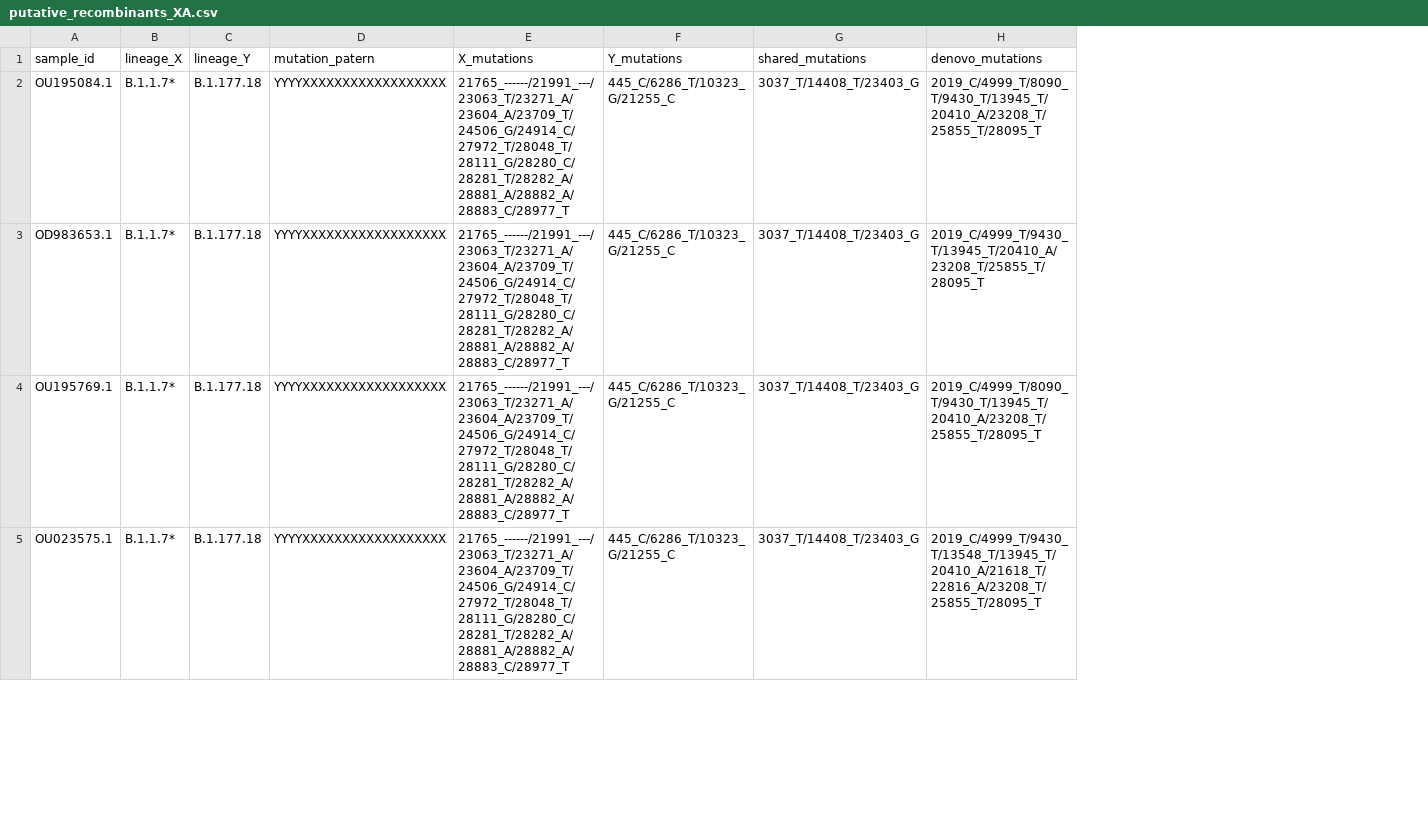
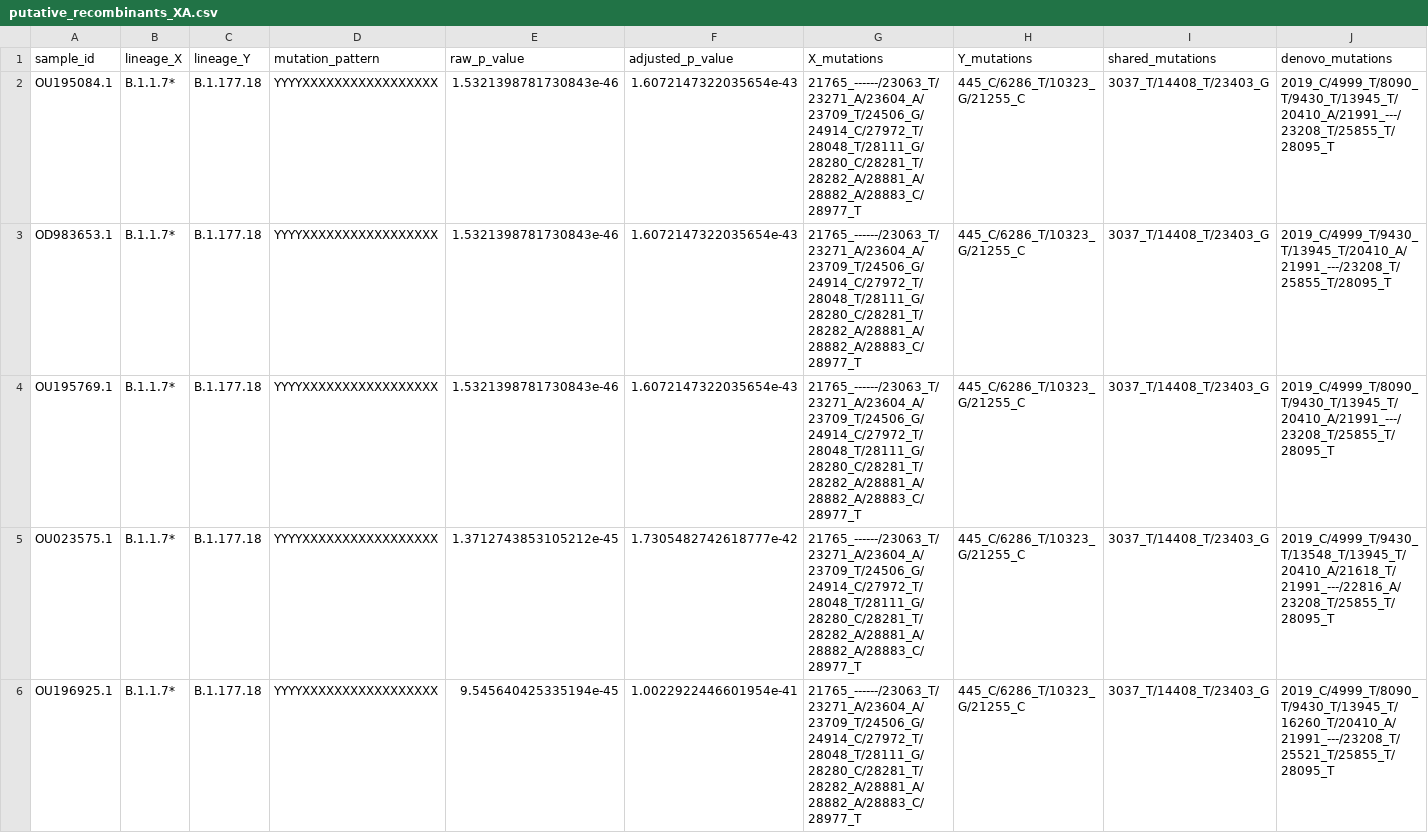
Before and after one commit to wuaipinglab/CovRecomb, a CSV file: CovRecomb-Local-Version/putative_recombinants_XA.csv, drawn as a sheet; only a part is shown; removed rows and columns are numbered as before the commit, all else as after; the diff covers the shown part only; the diff names each change by its address in the sheet, - before the commit and + after, or states it on an @@ line.

```diff
--- a/CovRecomb-Local-Version/putative_recombinants_XA.csv
+++ b/CovRecomb-Local-Version/putative_recombinants_XA.csv
-column D (mutation_patern), rows 2-5: all YYYYXXXXXXXXXXXXXXXXXX
+column D (mutation_pattern), rows 2-5: all YYYYXXXXXXXXXXXXXXXXX
+column E (raw_p_value), rows 2-5: 1.5321398781730843e-46 | 1.5321398781730843e-46 | 1.5321398781730843e-46 | 1.3712743853105212e-45
+column F (adjusted_p_value), rows 2-5: 1.6072147322035654e-43 | 1.6072147322035654e-43 | 1.6072147322035654e-43 | 1.7305482742618777e-42
-G2:G5 (X_mutations): 21765_------/21991_---/23063_T/23271_A/23604_A/23709_T/24506_G/24914_C/27972_T/28048_T/28111_G/28280_C/28281_T/28282_A/28881_A/28882_A/28883_C/28977_T
+G2:G5 (X_mutations): 21765_------/23063_T/23271_A/23604_A/23709_T/24506_G/24914_C/27972_T/28048_T/28111_G/28280_C/28281_T/28282_A/28881_A/28882_A/28883_C/28977_T
-J2 (denovo_mutations): 2019_C/4999_T/8090_T/9430_T/13945_T/20410_A/23208_T/25855_T/28095_T
+J2 (denovo_mutations): 2019_C/4999_T/8090_T/9430_T/13945_T/20410_A/21991_---/23208_T/25855_T/28095_T
-J3 (denovo_mutations): 2019_C/4999_T/9430_T/13945_T/20410_A/23208_T/25855_T/28095_T
+J3 (denovo_mutations): 2019_C/4999_T/9430_T/13945_T/20410_A/21991_---/23208_T/25855_T/28095_T
-J4 (denovo_mutations): 2019_C/4999_T/8090_T/9430_T/13945_T/20410_A/23208_T/25855_T/28095_T
+J4 (denovo_mutations): 2019_C/4999_T/8090_T/9430_T/13945_T/20410_A/21991_---/23208_T/25855_T/28095_T
-J5 (denovo_mutations): 2019_C/4999_T/9430_T/13548_T/13945_T/20410_A/21618_T/22816_A/23208_T/25855_T/28095_T
+J5 (denovo_mutations): 2019_C/4999_T/9430_T/13548_T/13945_T/20410_A/21618_T/21991_---/22816_A/23208_T/25855_T/28095_T
+row 6: OU196925.1 | B.1.1.7* | B.1.177.18 | YYYYXXXXXXXXXXXXXXXXX | 9.545640425335194e-45 | 1.0022922446601954e-41 | 21765_------/23063_T/23271_A/23604_A/23709_T/24506_G/24914_C/27972_T/28048_T/28111_G/28280_C/28281_T/28282_A/28881_A/28882_A/28883_C/28977_T | 445_C/6286_T/10323_G/21255_C | 3037_T/14408_T/23403_G | 2019_C/4999_T/8090_T/9430_T/13945_T/16260_T/20410_A/21991_---/23208_T/25521_T/25855_T/28095_T
```
Also changed, not shown: 1 added row, 2 removed rows and 78 edited cells elsewhere in this file, CovRecomb-Local-Version/example_project/output_files/putative_recombinants.csv, 58 other files.
